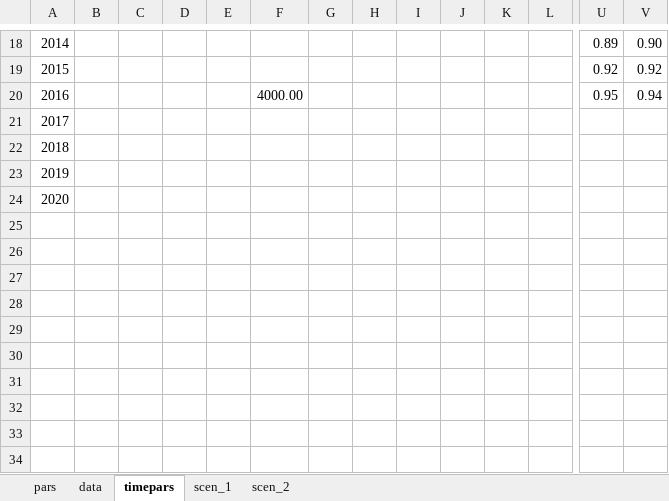
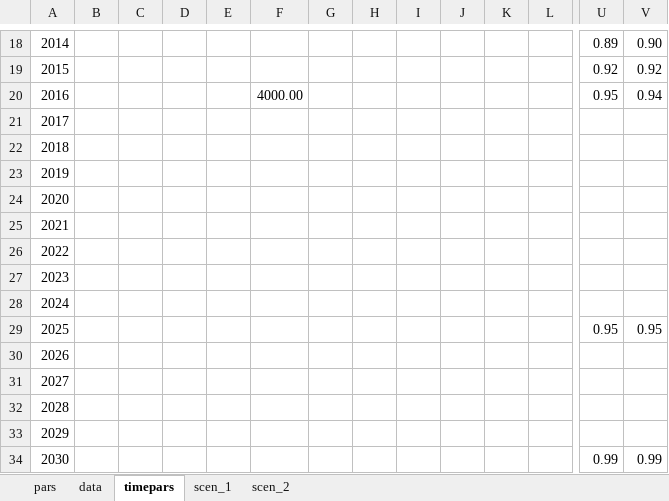
Before and after one commit to nickidge/STI-HIV-coinfection, an Excel workbook: data_sti.xlsx, sheet timepars, drawn as a sheet; only a part is shown, gaps mark what is left out; values as stored, in another font and other column widths than the file's, no borders; rows hold the shown columns only; the diff names each change by its address in the sheet, - before the commit and + after, or states it on an @@ line.

```diff
--- a/data_sti.xlsx (sheet timepars)
+++ b/data_sti.xlsx (sheet timepars)
+row 25: 2021
+row 26: 2022
+row 27: 2023
+row 28: 2024
+row 29: 2025 |  |  |  |  |  |  |  |  |  |  |  | 0.95 | 0.95
+row 30: 2026
+row 31: 2027
+row 32: 2028
+row 33: 2029
+row 34: 2030 |  |  |  |  |  |  |  |  |  |  |  | 0.99 | 0.99
```
Also changed, not shown: sheet data, 13 other files.
